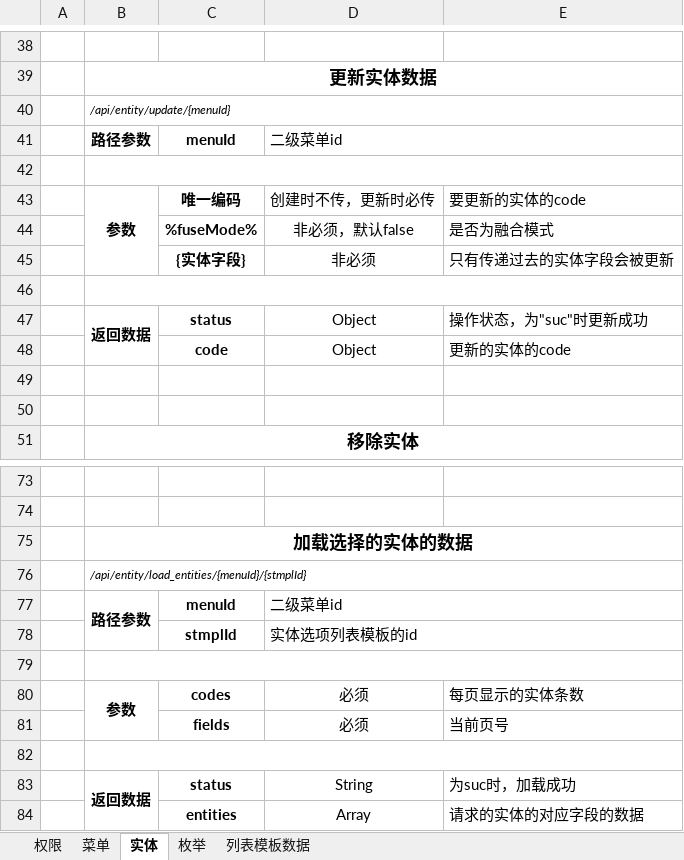
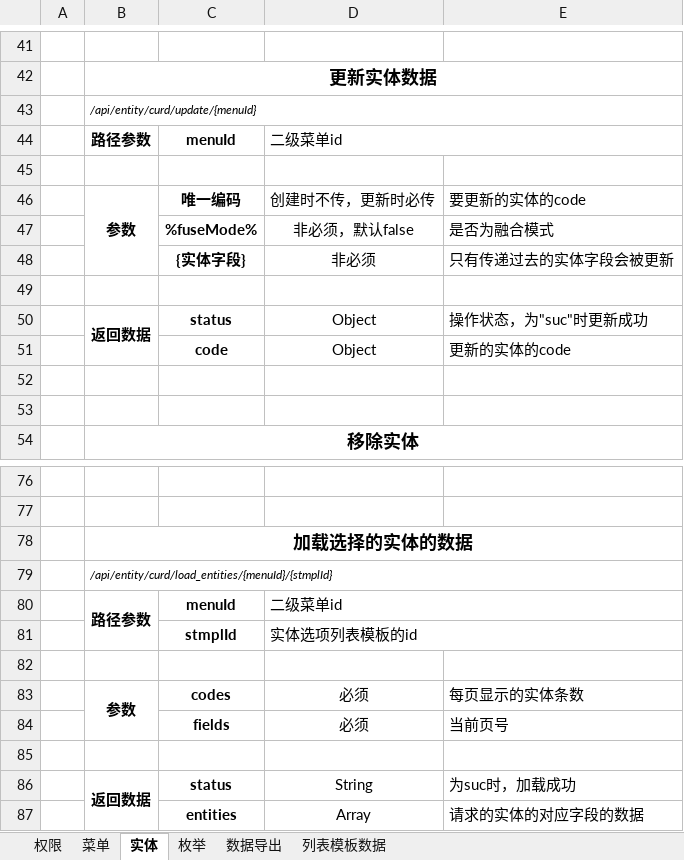
Before and after one commit to copperfield013/deprecated_datacenter, an Excel workbook: doc/数据融合中心 数据服务API(更新中).xlsx, sheet 实体, drawn as a sheet; only a part is shown, gaps mark what is left out; values as stored, in another font and other column widths than the file's, no borders; removed rows and columns are numbered as before the commit, all else as after; the diff covers the shown part only; the diff names each change by its address in the sheet, - before the commit and + after, or states it on an @@ line.

```diff
--- a/doc/数据融合中心 数据服务API(更新中).xlsx (sheet 实体)
+++ b/doc/数据融合中心 数据服务API(更新中).xlsx (sheet 实体)
+sheet tab: 数据导出
-B43: /api/entity/update/{menuId}
+B43: /api/entity/curd/update/{menuId}
-B42:E42 merged
-B46:E46 merged
-B79: /api/entity/load_entities/{menuId}/{stmplId}
+B79: /api/entity/curd/load_entities/{menuId}/{stmplId}
-B79:E79 merged
-B82:E82 merged
```
Also changed, not shown: 3 added rows, 5 edited cells and merged cells elsewhere in this sheet, 13 other files.
